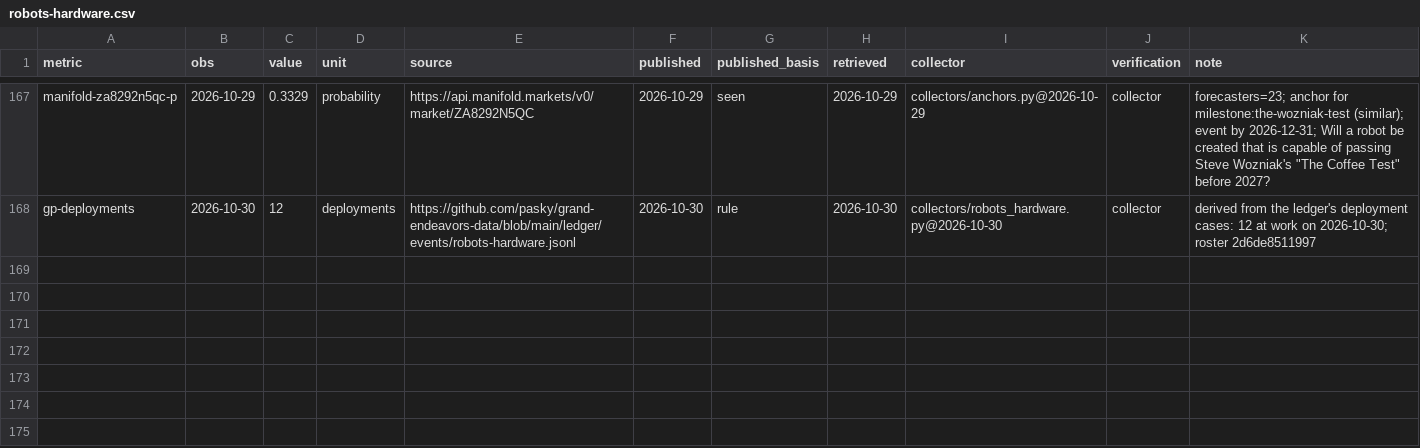
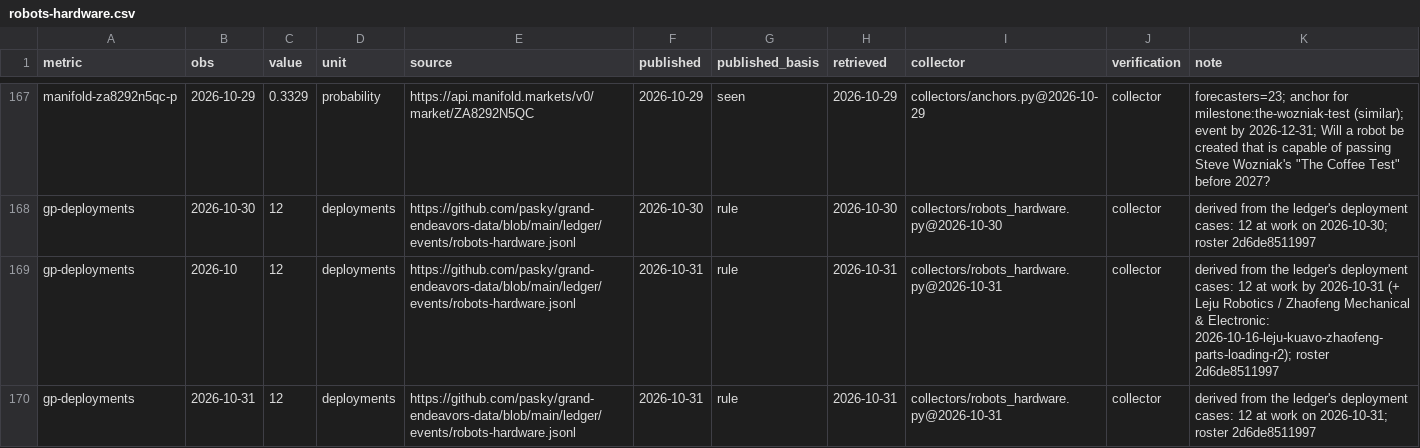
Before and after one commit to pasky/grand-endeavors-data, a CSV file: ledger/observations/robots-hardware.csv, drawn as a sheet; only a part is shown, gaps mark what is left out.

Commit message:
collect robots-hardware (2026-10-31)

```diff
--- a/ledger/observations/robots-hardware.csv
+++ b/ledger/observations/robots-hardware.csv
@@ -168 +168,3 @@ manifold-za8292n5qc-p,2026-10-29,0.3329,probability,https://api.manifold.markets
 gp-deployments,2026-10-30,12,deployments,https://github.com/pasky/grand-endeavors-data/blob/main/ledger/events/robots-hardware.jsonl,2026-10-30,rule,2026-10-30,collectors/robots_hardware.py@2026-10-30,collector,derived from the ledger's deployment cases: 12 at work on 2026-10-30; roster 2d6de8511997
+gp-deployments,2026-10,12,deployments,https://github.com/pasky/grand-endeavors-data/blob/main/ledger/events/robots-hardware.jsonl,2026-10-31,rule,2026-10-31,collectors/robots_hardware.py@2026-10-31,collector,derived from the ledger's deployment cases: 12 at work by 2026-10-31 (+ Leju Robotics / Zhaofeng Mechanical & Electronic: 2026-10-16-leju-kuavo-zhaofeng-parts-loading-r2); roster 2d6de8511997
+gp-deployments,2026-10-31,12,deployments,https://github.com/pasky/grand-endeavors-data/blob/main/ledger/events/robots-hardware.jsonl,2026-10-31,rule,2026-10-31,collectors/robots_hardware.py@2026-10-31,collector,derived from the ledger's deployment cases: 12 at work on 2026-10-31; roster 2d6de8511997
```
